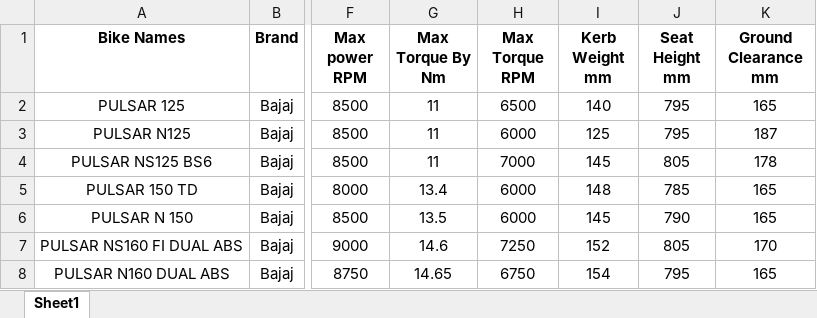
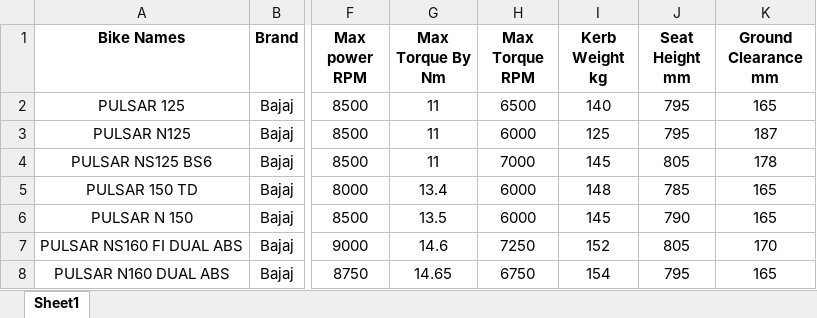
Before and after one commit to sush911/Bike-Recommendation-Dashboard, an Excel workbook: bike_cleaned.xlsx, sheet Sheet1, drawn as a sheet; only a part is shown, gaps mark what is left out; values as stored, in another font and other column widths than the file's, no borders; the diff names each change by its address in the sheet, - before the commit and + after, or states it on an @@ line.

```diff
--- a/bike_cleaned.xlsx (sheet Sheet1)
+++ b/bike_cleaned.xlsx (sheet Sheet1)
-I1: Kerb Weight mm
+I1: Kerb Weight kg
```
Also changed, not shown: 1 other file.
